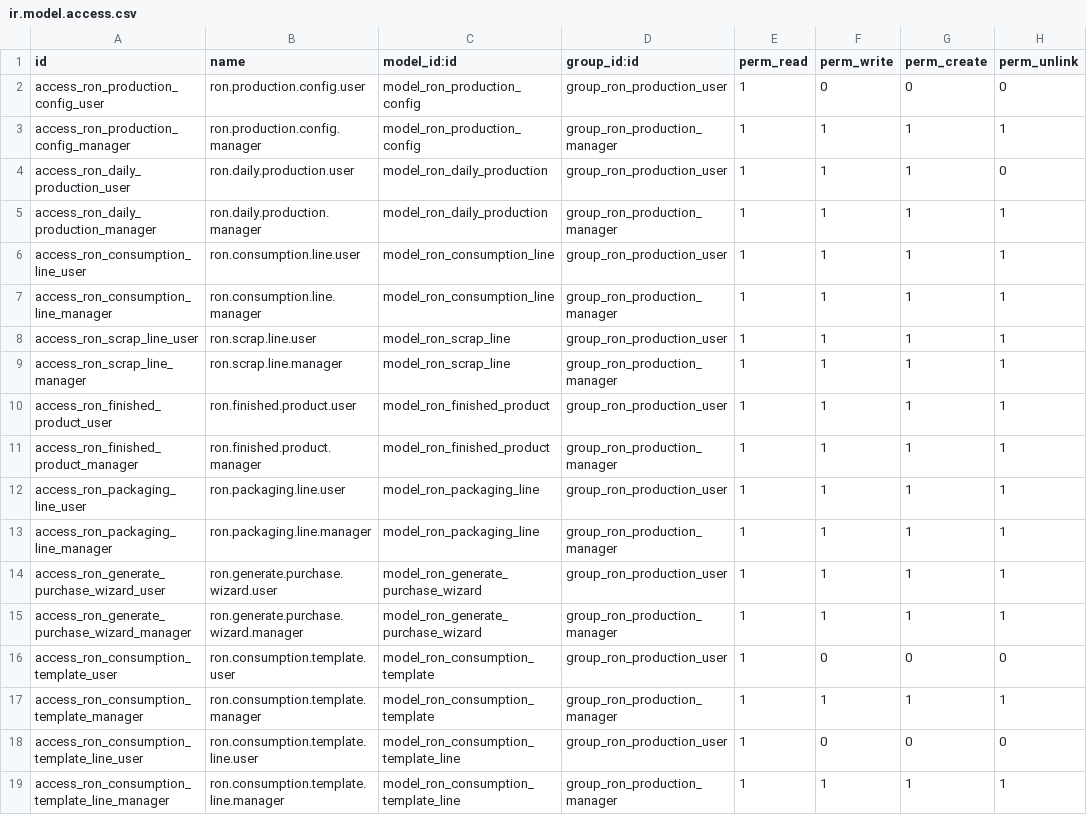
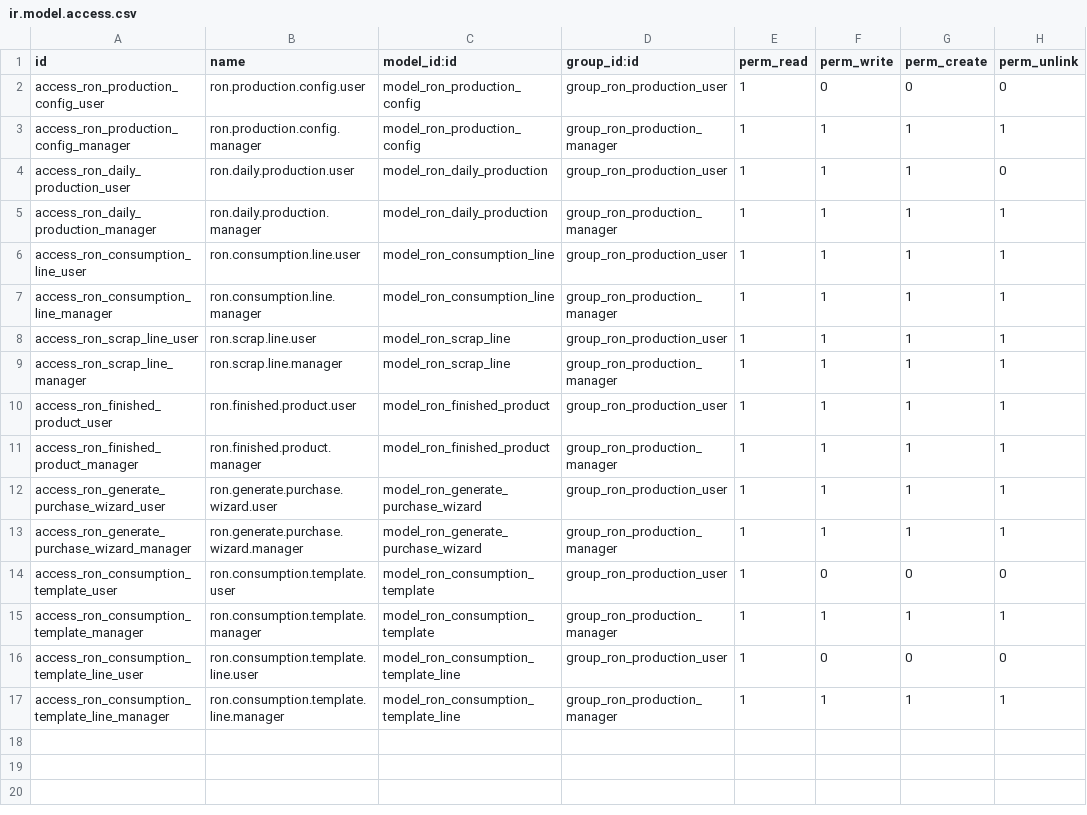
Before and after one commit to stagenie/odoo17-dev, a CSV file: adi_dev/adi_dev2/adi_simple_production_cost/security/ir.model.access.csv, drawn as a sheet.

```diff
--- a/adi_dev/adi_dev2/adi_simple_production_cost/security/ir.model.access.csv
+++ b/adi_dev/adi_dev2/adi_simple_production_cost/security/ir.model.access.csv
@@ -11,4 +11,2 @@ access_ron_finished_product_user,ron.finished.product.user,model_ron_finished_pr
 access_ron_finished_product_manager,ron.finished.product.manager,model_ron_finished_product,group_ron_production_manager,1,1,1,1
-access_ron_packaging_line_user,ron.packaging.line.user,model_ron_packaging_line,group_ron_production_user,1,1,1,1
-access_ron_packaging_line_manager,ron.packaging.line.manager,model_ron_packaging_line,group_ron_production_manager,1,1,1,1
 access_ron_generate_purchase_wizard_user,ron.generate.purchase.wizard.user,model_ron_generate_purchase_wizard,group_ron_production_user,1,1,1,1
```
Also changed, not shown: 7 other files.
